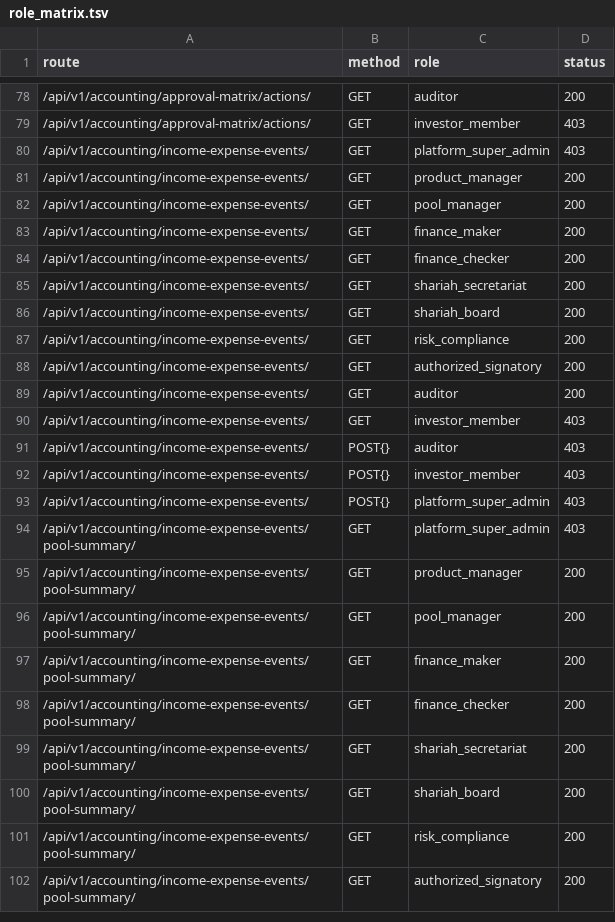
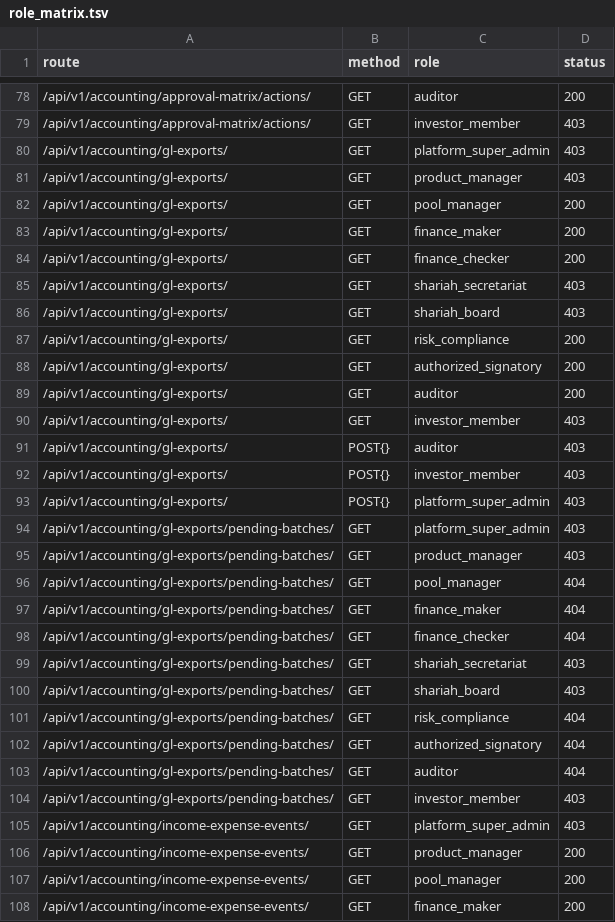
Before and after one commit to rajatalha123456/Amanah-Pool-OS, a TSV file: audit_reports/evidence/role_matrix.tsv, drawn as a sheet; only a part is shown, gaps mark what is left out; the shorter side is filled out with more unchanged rows; the diff covers the shown part only; the diff names each change by its address in the sheet, - before the commit and + after, or states it on an @@ line.

```diff
--- a/audit_reports/evidence/role_matrix.tsv
+++ b/audit_reports/evidence/role_matrix.tsv
+row 80: /api/v1/accounting/gl-exports/ | GET | platform_super_admin | 403
+row 81: /api/v1/accounting/gl-exports/ | GET | product_manager | 403
+row 82: /api/v1/accounting/gl-exports/ | GET | pool_manager | 200
+row 83: /api/v1/accounting/gl-exports/ | GET | finance_maker | 200
+row 84: /api/v1/accounting/gl-exports/ | GET | finance_checker | 200
+row 85: /api/v1/accounting/gl-exports/ | GET | shariah_secretariat | 403
+row 86: /api/v1/accounting/gl-exports/ | GET | shariah_board | 403
+row 87: /api/v1/accounting/gl-exports/ | GET | risk_compliance | 200
+row 88: /api/v1/accounting/gl-exports/ | GET | authorized_signatory | 200
+row 89: /api/v1/accounting/gl-exports/ | GET | auditor | 200
+row 90: /api/v1/accounting/gl-exports/ | GET | investor_member | 403
+row 91: /api/v1/accounting/gl-exports/ | POST{} | auditor | 403
+row 92: /api/v1/accounting/gl-exports/ | POST{} | investor_member | 403
+row 93: /api/v1/accounting/gl-exports/ | POST{} | platform_super_admin | 403
+row 94: /api/v1/accounting/gl-exports/pending-batches/ | GET | platform_super_admin | 403
+row 95: /api/v1/accounting/gl-exports/pending-batches/ | GET | product_manager | 403
+row 96: /api/v1/accounting/gl-exports/pending-batches/ | GET | pool_manager | 404
+row 97: /api/v1/accounting/gl-exports/pending-batches/ | GET | finance_maker | 404
+row 98: /api/v1/accounting/gl-exports/pending-batches/ | GET | finance_checker | 404
+row 99: /api/v1/accounting/gl-exports/pending-batches/ | GET | shariah_secretariat | 403
+row 100: /api/v1/accounting/gl-exports/pending-batches/ | GET | shariah_board | 403
+row 101: /api/v1/accounting/gl-exports/pending-batches/ | GET | risk_compliance | 404
+row 102: /api/v1/accounting/gl-exports/pending-batches/ | GET | authorized_signatory | 404
+row 103: /api/v1/accounting/gl-exports/pending-batches/ | GET | auditor | 404
+row 104: /api/v1/accounting/gl-exports/pending-batches/ | GET | investor_member | 403
```
Also changed, not shown: 14 added rows elsewhere in this file, audit_reports/evidence/patch_probe.tsv, 22 other files.
